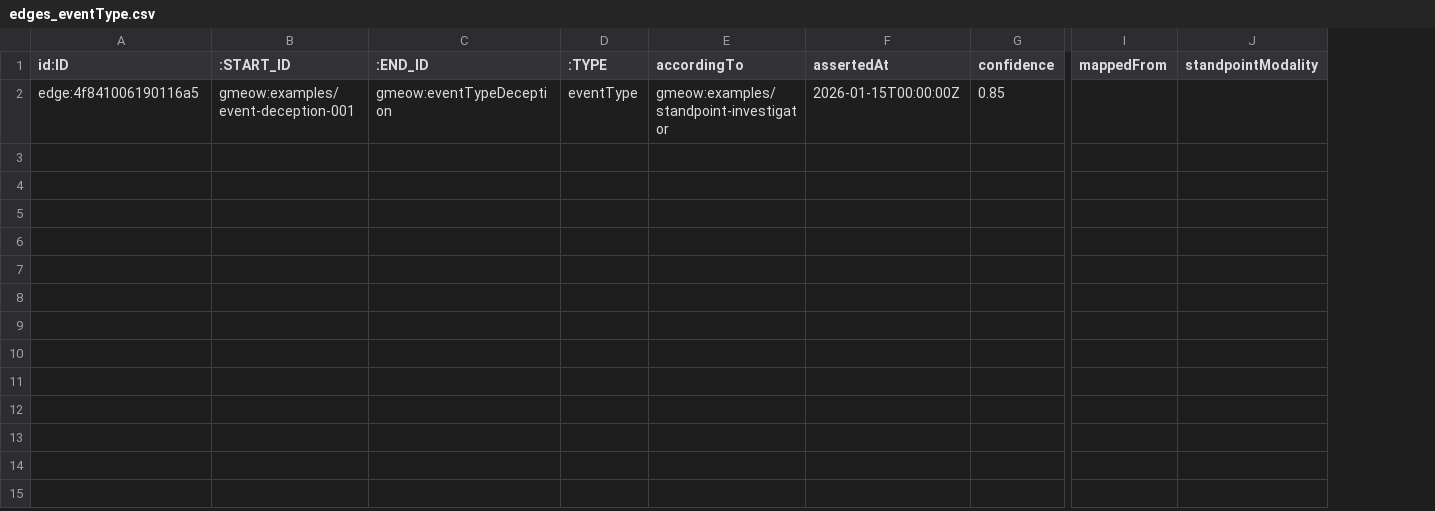
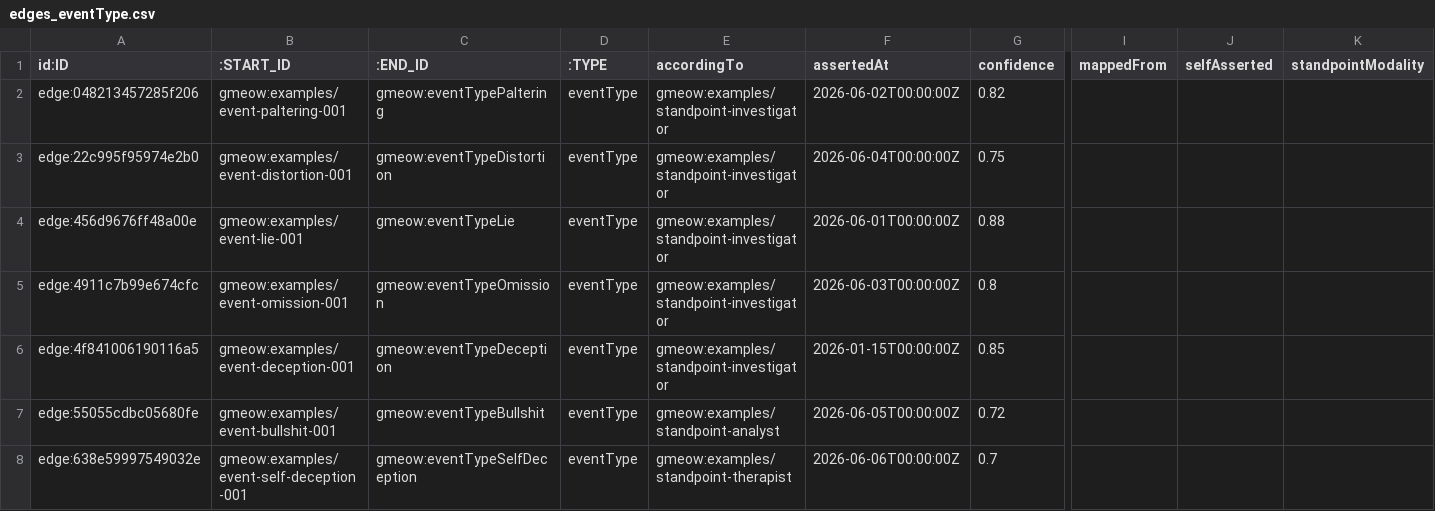
Before and after one commit to Blackcat-Informatics/gmeow-ontology, a CSV file: dist/lpg/neo4j/edges_eventType.csv, drawn as a sheet; only a part is shown, gaps mark what is left out; addresses are those after the commit; rows hold the shown columns only; the diff names each change by its address in the sheet, - before the commit and + after, or states it on an @@ line.

```diff
--- a/dist/lpg/neo4j/edges_eventType.csv
+++ b/dist/lpg/neo4j/edges_eventType.csv
+column J (selfAsserted), empty
+row 2: edge:048213457285f206 | gmeow:examples/event-paltering-001 | gmeow:eventTypePaltering | eventType | gmeow:examples/standpoint-investigator | 2026-06-02T00:00:00Z | 0.82
+row 3: edge:22c995f95974e2b0 | gmeow:examples/event-distortion-001 | gmeow:eventTypeDistortion | eventType | gmeow:examples/standpoint-investigator | 2026-06-04T00:00:00Z | 0.75
+row 4: edge:456d9676ff48a00e | gmeow:examples/event-lie-001 | gmeow:eventTypeLie | eventType | gmeow:examples/standpoint-investigator | 2026-06-01T00:00:00Z | 0.88
+row 5: edge:4911c7b99e674cfc | gmeow:examples/event-omission-001 | gmeow:eventTypeOmission | eventType | gmeow:examples/standpoint-investigator | 2026-06-03T00:00:00Z | 0.8
+row 7: edge:55055cdbc05680fe | gmeow:examples/event-bullshit-001 | gmeow:eventTypeBullshit | eventType | gmeow:examples/standpoint-analyst | 2026-06-05T00:00:00Z | 0.72
+row 8: edge:638e59997549032e | gmeow:examples/event-self-deception-001 | gmeow:eventTypeSelfDeception | eventType | gmeow:examples/standpoint-therapist | 2026-06-06T00:00:00Z | 0.7
```
Also changed, not shown: dist/lpg/edges.csv, dist/lpg/neo4j/edges_claimModality.csv, 43 other files.
